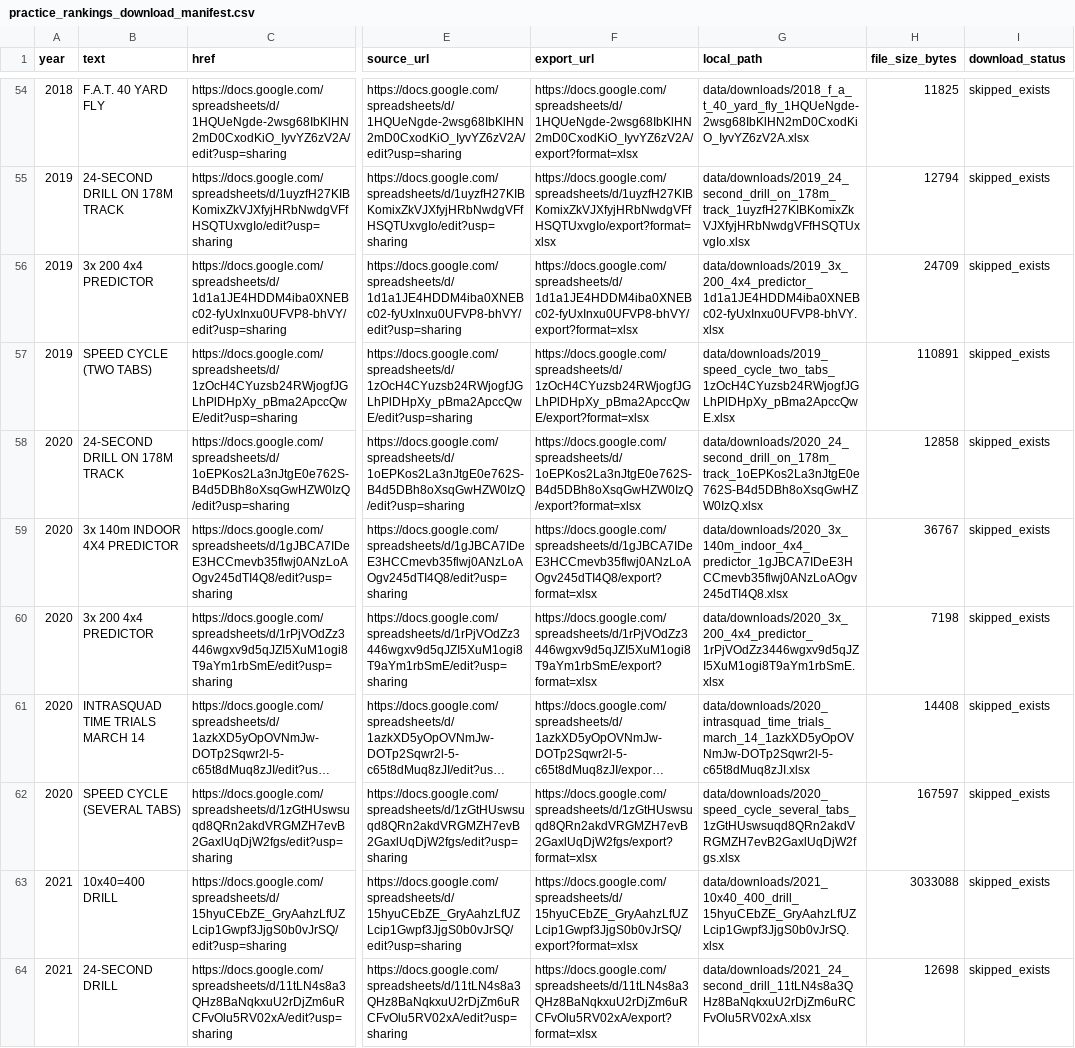
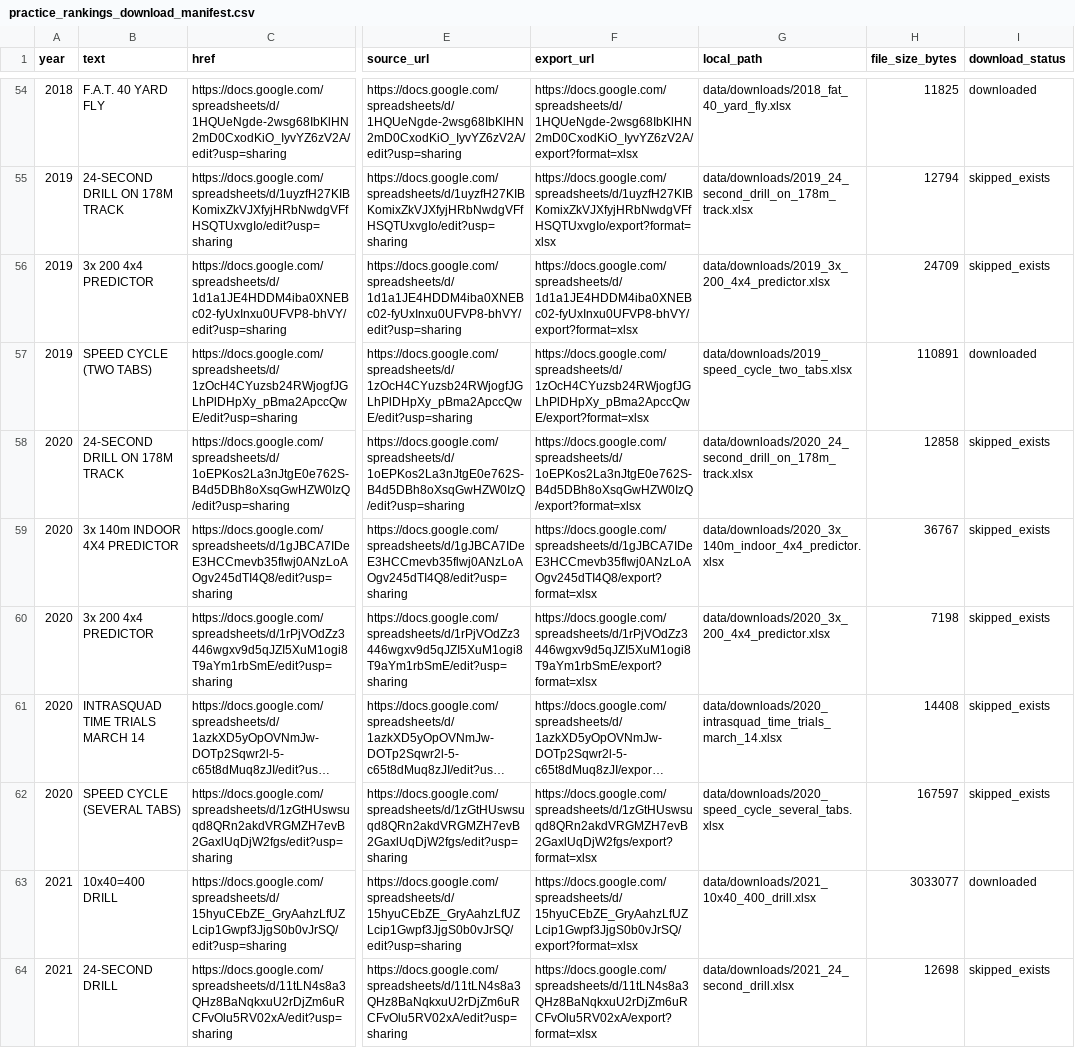
Before and after one commit to NeuroShepherd/ftc-analysis, a CSV file: data/manifests/practice_rankings_download_manifest.csv, drawn as a sheet; only a part is shown, gaps mark what is left out; long unchanged cells end in …; the diff covers the shown part only; the diff names each change by its address in the sheet, - before the commit and + after, or states it on an @@ line.

Commit message:
Use more sensible names for downloaded data

```diff
--- a/data/manifests/practice_rankings_download_manifest.csv
+++ b/data/manifests/practice_rankings_download_manifest.csv
-G54 (local_path): data/downloads/2018_f_a_t_40_yard_fly_1HQUeNgde-2wsg68IbKlHN2mD0CxodKiO_IyvYZ6zV2A.xlsx
+G54 (local_path): data/downloads/2018_fat_40_yard_fly.xlsx
-I54 (download_status): skipped_exists
+I54 (download_status): downloaded
-G55 (local_path): data/downloads/2019_24_second_drill_on_178m_track_1uyzfH27KIBKomixZkVJXfyjHRbNwdgVFfHSQTUxvgIo.xlsx
+G55 (local_path): data/downloads/2019_24_second_drill_on_178m_track.xlsx
-G56 (local_path): data/downloads/2019_3x_200_4x4_predictor_1d1a1JE4HDDM4iba0XNEBc02-fyUxInxu0UFVP8-bhVY.xlsx
+G56 (local_path): data/downloads/2019_3x_200_4x4_predictor.xlsx
-G57 (local_path): data/downloads/2019_speed_cycle_two_tabs_1zOcH4CYuzsb24RWjogfJGLhPlDHpXy_pBma2ApccQwE.xlsx
+G57 (local_path): data/downloads/2019_speed_cycle_two_tabs.xlsx
-I57 (download_status): skipped_exists
+I57 (download_status): downloaded
-G58 (local_path): data/downloads/2020_24_second_drill_on_178m_track_1oEPKos2La3nJtgE0e762S-B4d5DBh8oXsqGwHZW0IzQ.xlsx
+G58 (local_path): data/downloads/2020_24_second_drill_on_178m_track.xlsx
-G59 (local_path): data/downloads/2020_3x_140m_indoor_4x4_predictor_1gJBCA7IDeE3HCCmevb35flwj0ANzLoAOgv245dTI4Q8.xlsx
+G59 (local_path): data/downloads/2020_3x_140m_indoor_4x4_predictor.xlsx
-G60 (local_path): data/downloads/2020_3x_200_4x4_predictor_1rPjVOdZz3446wgxv9d5qJZI5XuM1ogi8T9aYm1rbSmE.xlsx
+G60 (local_path): data/downloads/2020_3x_200_4x4_predictor.xlsx
-G61 (local_path): data/downloads/2020_intrasquad_time_trials_march_14_1azkXD5yOpOVNmJw-DOTp2Sqwr2l-5-c65t8dMuq8zJI.xlsx
+G61 (local_path): data/downloads/2020_intrasquad_time_trials_march_14.xlsx
-G62 (local_path): data/downloads/2020_speed_cycle_several_tabs_1zGtHUswsuqd8QRn2akdVRGMZH7evB2GaxlUqDjW2fgs.xlsx
+G62 (local_path): data/downloads/2020_speed_cycle_several_tabs.xlsx
-G63 (local_path): data/downloads/2021_10x40_400_drill_15hyuCEbZE_GryAahzLfUZLcip1Gwpf3JjgS0b0vJrSQ.xlsx
+G63 (local_path): data/downloads/2021_10x40_400_drill.xlsx
-H63 (file_size_bytes): 3033088
+H63 (file_size_bytes): 3033077
-I63 (download_status): skipped_exists
+I63 (download_status): downloaded
-G64 (local_path): data/downloads/2021_24_second_drill_11tLN4s8a3QHz8BaNqkxuU2rDjZm6uRCFvOlu5RV02xA.xlsx
+G64 (local_path): data/downloads/2021_24_second_drill.xlsx
```
Also changed, not shown: 82 edited cells elsewhere in this file, 2 other files.
